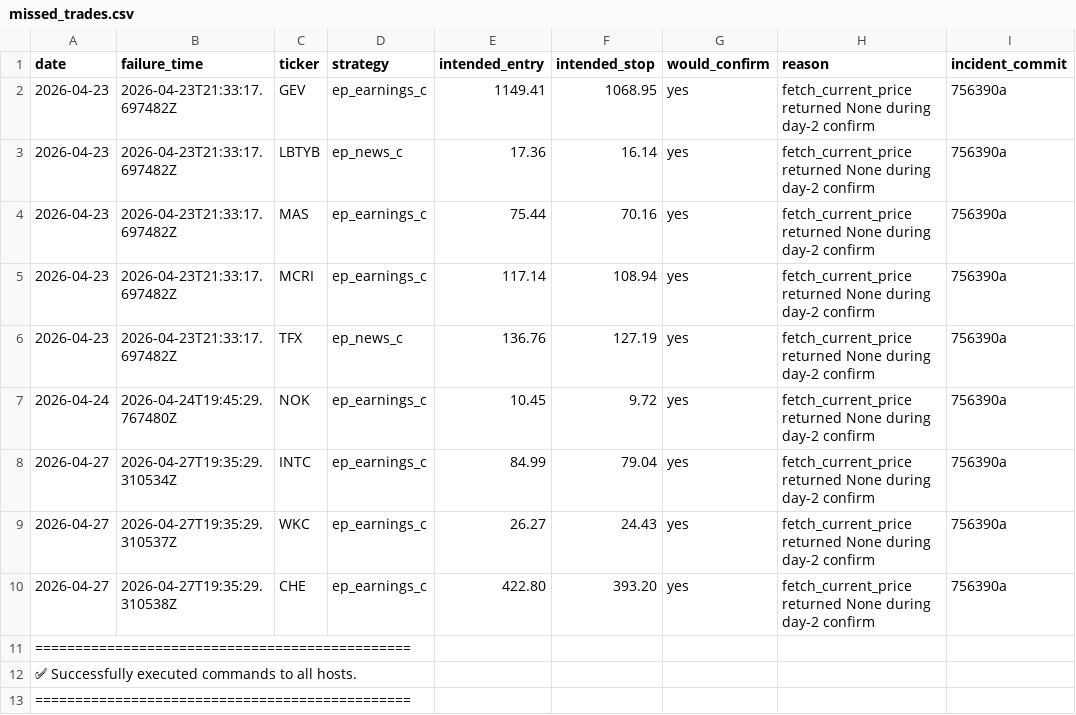
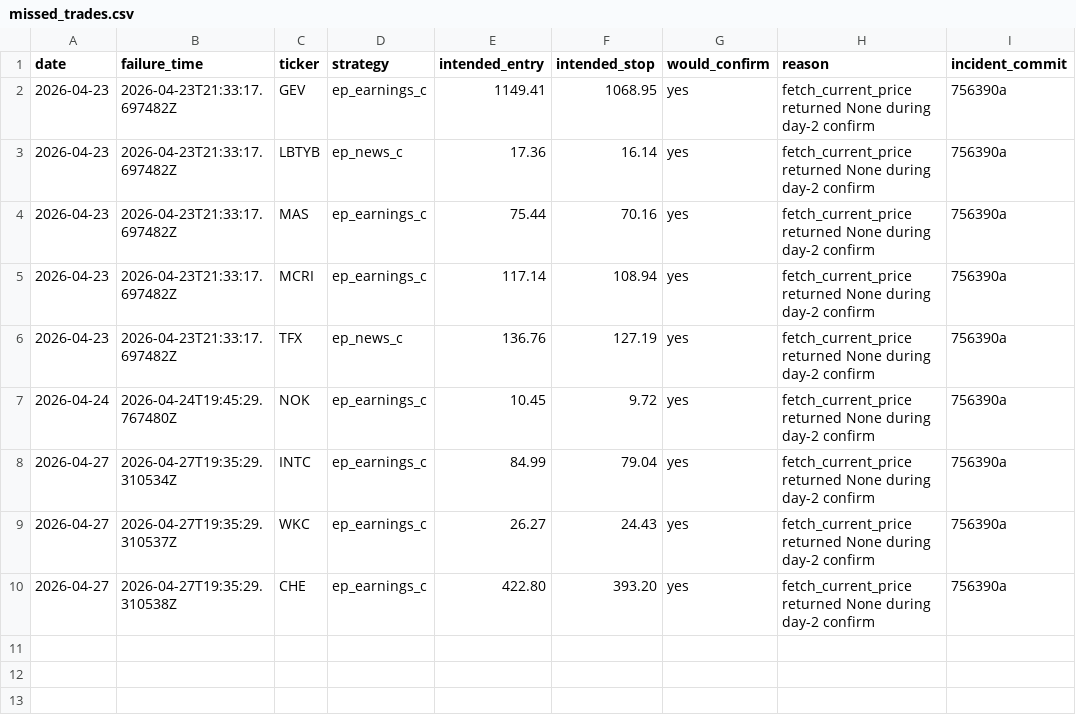
Before and after one commit to waniwang/TradingBot, a CSV file: docs/missed_trades.csv, drawn as a sheet.

```diff
--- a/docs/missed_trades.csv
+++ b/docs/missed_trades.csv
@@ -10,4 +10 @@ date,failure_time,ticker,strategy,intended_entry,intended_stop,would_confirm,rea
 2026-04-27,2026-04-27T19:35:29.310538Z,CHE,ep_earnings_c,422.80,393.20,yes,fetch_current_price returned None during day-2 confirm,756390a
-===============================================
-✅ Successfully executed commands to all hosts.
-===============================================
```
